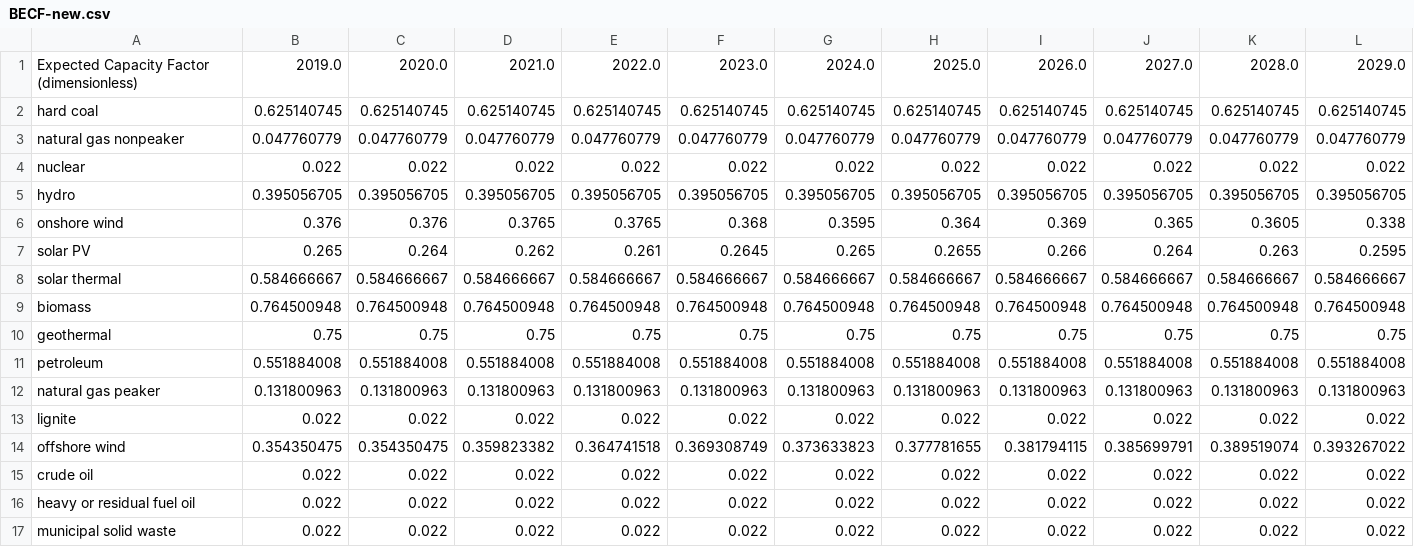
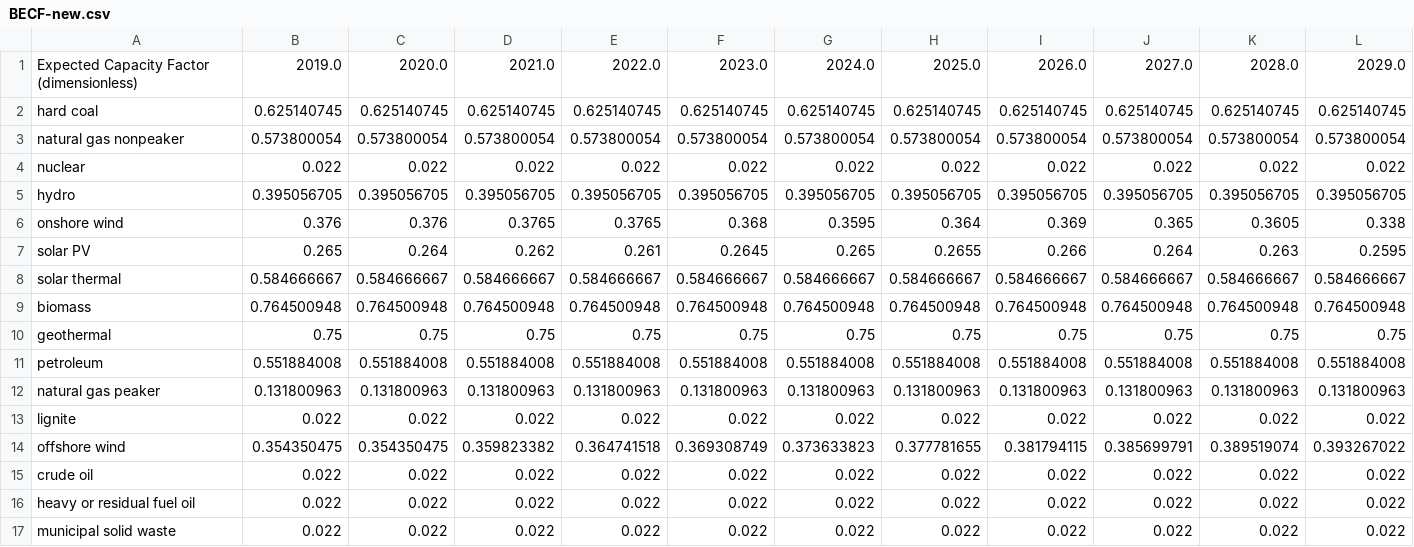
Before and after one commit to EnergyInnovation/eps-utah, a CSV file: InputData/elec/BECF/BECF-new.csv, drawn as a sheet; only a part is shown; removed rows and columns are numbered as before the commit, all else as after; rows hold the shown columns only; the diff names each change by its address in the sheet, - before the commit and + after, or states it on an @@ line.

```diff
--- a/InputData/elec/BECF/BECF-new.csv
+++ b/InputData/elec/BECF/BECF-new.csv
-row 3: natural gas nonpeaker | 0.047760779 | 0.047760779 | 0.047760779 | 0.047760779 | 0.047760779 | 0.047760779 | 0.047760779 | 0.047760779 | 0.047760779 | 0.047760779 | 0.047760779
+row 3: natural gas nonpeaker | 0.573800054 | 0.573800054 | 0.573800054 | 0.573800054 | 0.573800054 | 0.573800054 | 0.573800054 | 0.573800054 | 0.573800054 | 0.573800054 | 0.573800054
```
Also changed, not shown: InputData/io-model/BDCSoCaESoPbIC/BDCSoCbIC.csv, InputData/io-model/DLIM/DLIM.csv, 6 other files.
